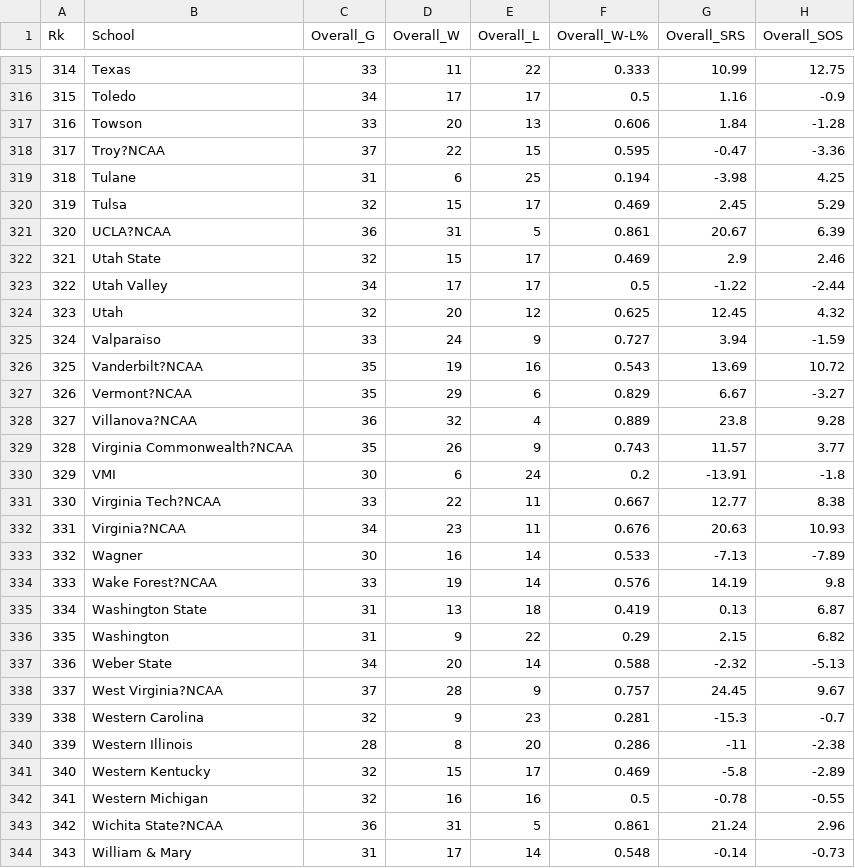
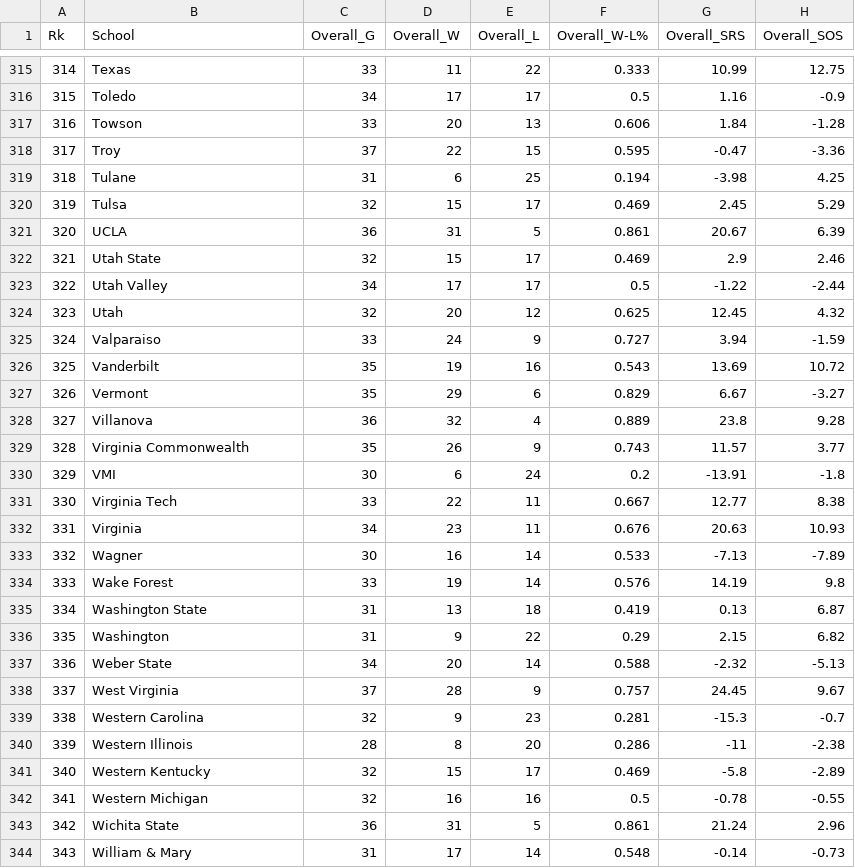
Before and after one commit to brooksrelyt/INST737, a CSV file: 2016-2017_NCAA_Stats.csv, drawn as a sheet; only a part is shown, gaps mark what is left out; the diff covers the shown part only; the diff names each change by its address in the sheet, - before the commit and + after, or states it on an @@ line.

Commit message:
changed column names

```diff
--- a/2016-2017_NCAA_Stats.csv
+++ b/2016-2017_NCAA_Stats.csv
-B318 (School): Troy?NCAA
+B318 (School): Troy
-B321 (School): UCLA?NCAA
+B321 (School): UCLA
-B326 (School): Vanderbilt?NCAA
+B326 (School): Vanderbilt
-B327 (School): Vermont?NCAA
+B327 (School): Vermont
-B328 (School): Villanova?NCAA
+B328 (School): Villanova
-B329 (School): Virginia Commonwealth?NCAA
+B329 (School): Virginia Commonwealth
-B331 (School): Virginia Tech?NCAA
+B331 (School): Virginia Tech
-B332 (School): Virginia?NCAA
+B332 (School): Virginia
-B334 (School): Wake Forest?NCAA
+B334 (School): Wake Forest
-B338 (School): West Virginia?NCAA
+B338 (School): West Virginia
-B343 (School): Wichita State?NCAA
+B343 (School): Wichita State
```
Also changed, not shown: 57 edited cells elsewhere in this file.
